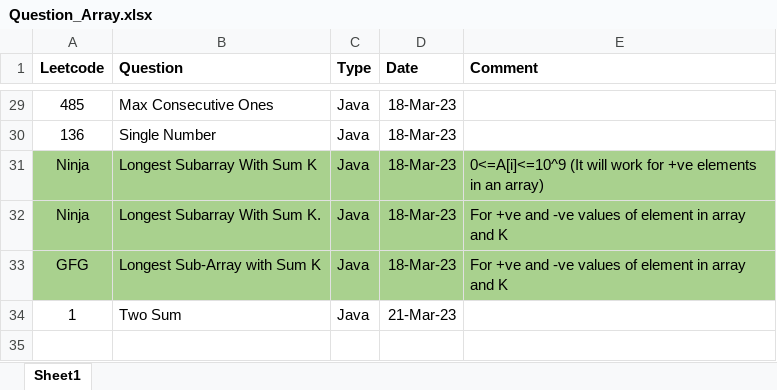
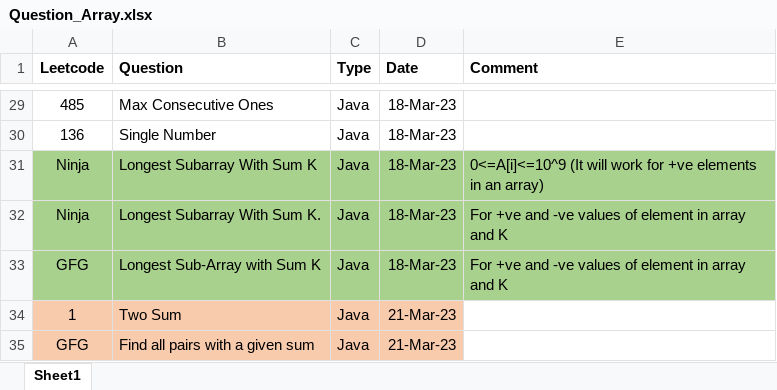
Before and after one commit to ParagNaik2021/Leetcode, an Excel workbook: Array/Question_Array.xlsx, sheet Sheet1, drawn as a sheet; only a part is shown, gaps mark what is left out; values as stored, in another font and other column widths than the file's, no borders; the diff names each change by its address in the sheet, - before the commit and + after, or states it on an @@ line.

Commit message:
GFG. Find all pairs with a given sum
GFG. Find all pairs with a given sum

```diff
--- a/Array/Question_Array.xlsx (sheet Sheet1)
+++ b/Array/Question_Array.xlsx (sheet Sheet1)
-A34:D34 fill: none
+A34:D34 fill: #F8CBAD
+row 35: GFG | Find all pairs with a given sum | Java | 21-Mar-23
```
Also changed, not shown: 1 other file.
